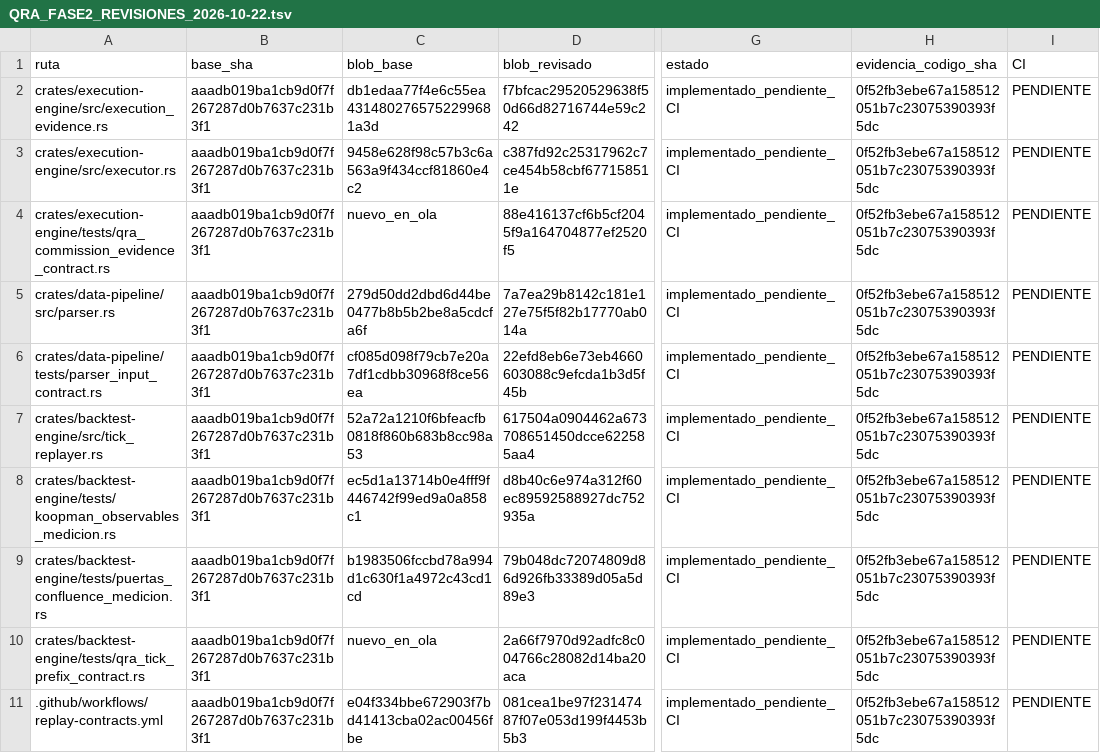
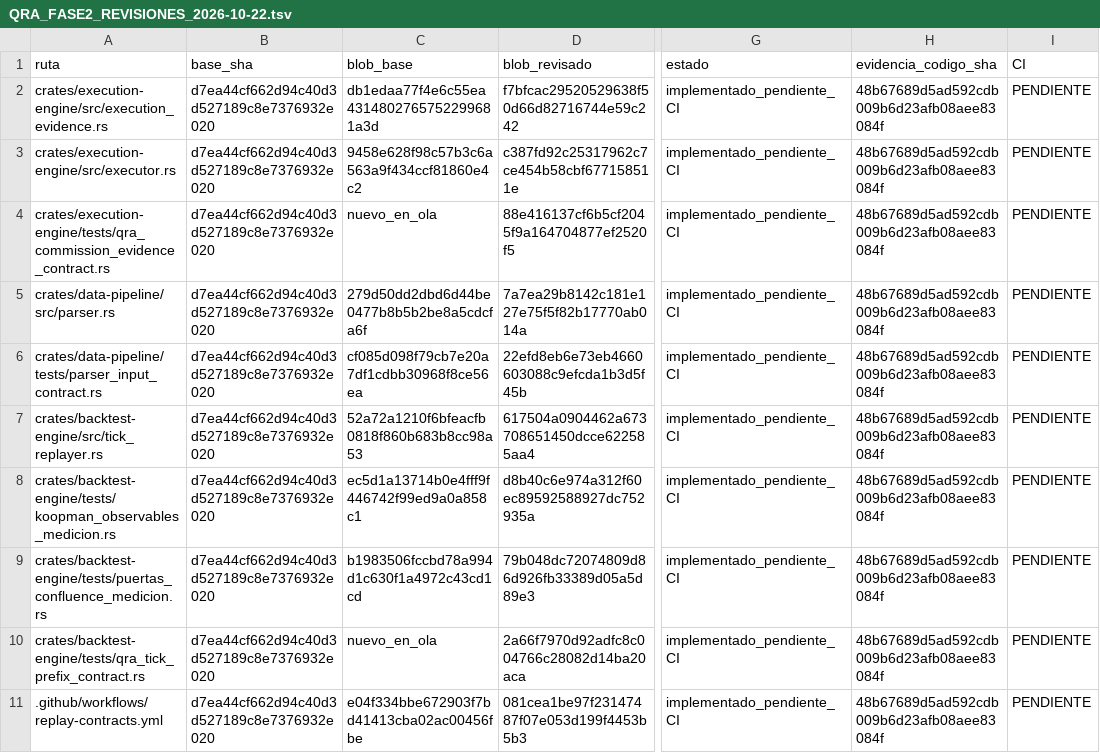
Before and after one commit to Jhona-la/Trader-Gemini, a TSV file: docs/audit/QRA_FASE2_REVISIONES_2026-10-22.tsv, drawn as a sheet; only a part is shown, gaps mark what is left out; the diff names each change by its address in the sheet, - before the commit and + after, or states it on an @@ line.

Commit message:
docs(QRA): reancla evidencia sobre Omega218 publicado

```diff
--- a/docs/audit/QRA_FASE2_REVISIONES_2026-10-22.tsv
+++ b/docs/audit/QRA_FASE2_REVISIONES_2026-10-22.tsv
-B2:B11 (base_sha): aaadb019ba1cb9d0f7f267287d0b7637c231b3f1
+B2:B11 (base_sha): d7ea44cf662d94c40d3d527189c8e7376932e020
-H2:H11 (evidencia_codigo_sha): 0f52fb3ebe67a158512051b7c23075390393f5dc
+H2:H11 (evidencia_codigo_sha): 48b67689d5ad592cdb009b6d23afb08aee83084f
```
Also changed, not shown: 1 other file.
